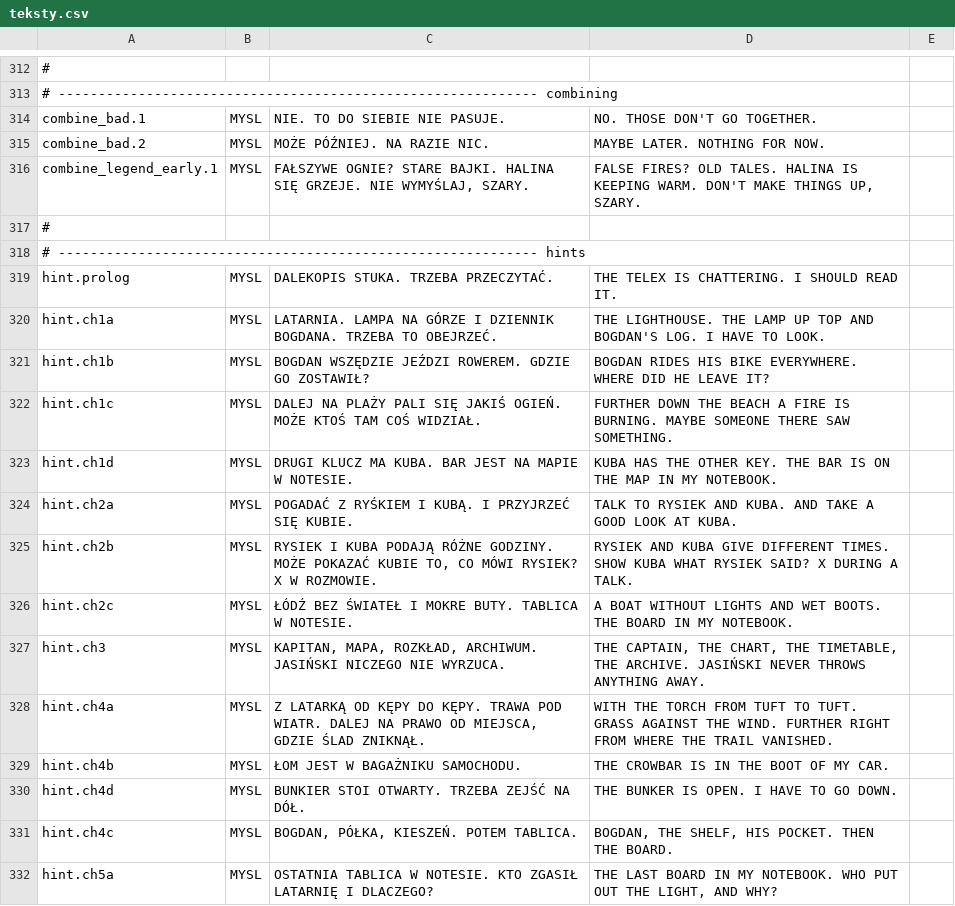
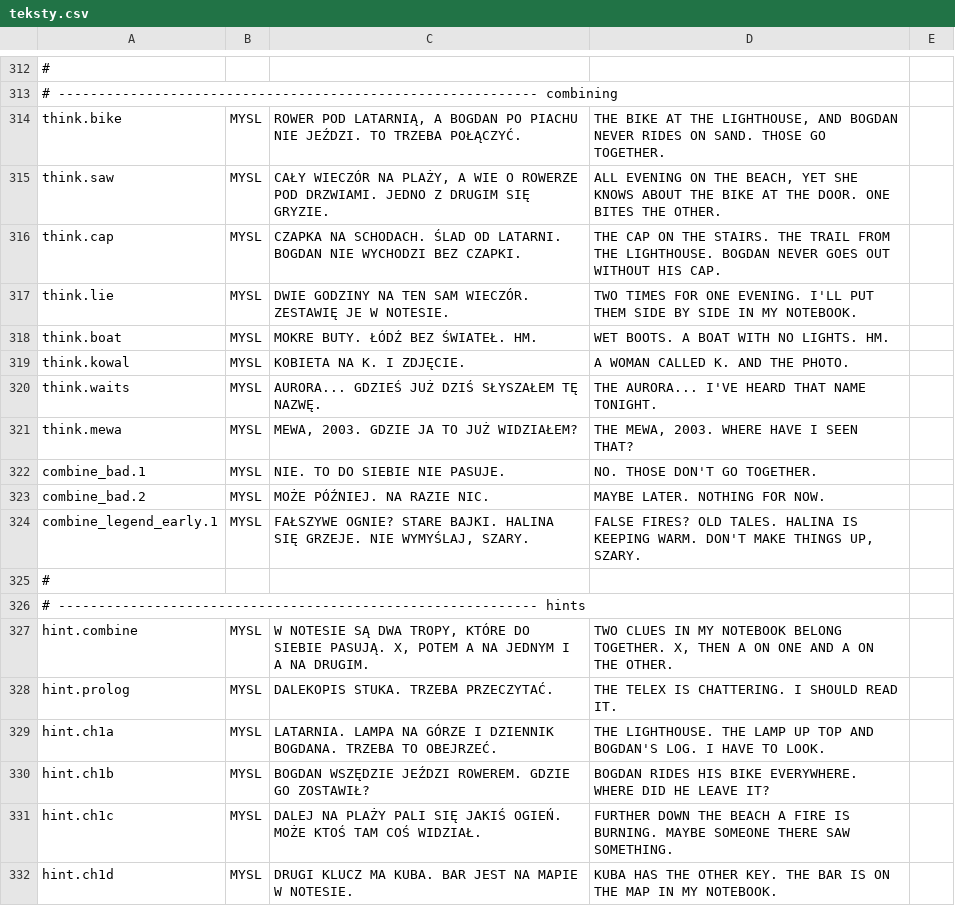
Before and after one commit to chili-chip/chili-gray-ascii, a CSV file: story/teksty.csv, drawn as a sheet; only a part is shown, gaps mark what is left out; the shorter side is filled out with more unchanged rows; the diff names each change by its address in the sheet, - before the commit and + after, or states it on an @@ line.

```diff
--- a/story/teksty.csv
+++ b/story/teksty.csv
+row 314: think.bike | MYSL | ROWER POD LATARNIĄ, A BOGDAN PO PIACHU NIE JEŹDZI. TO TRZEBA POŁĄCZYĆ. | THE BIKE AT THE LIGHTHOUSE, AND BOGDAN NEVER RIDES ON SAND. THOSE GO TOGETHER.
+row 315: think.saw | MYSL | CAŁY WIECZÓR NA PLAŻY, A WIE O ROWERZE POD DRZWIAMI. JEDNO Z DRUGIM SIĘ GRYZIE. | ALL EVENING ON THE BEACH, YET SHE KNOWS ABOUT THE BIKE AT THE DOOR. ONE BITES THE OTHER.
+row 316: think.cap | MYSL | CZAPKA NA SCHODACH. ŚLAD OD LATARNI. BOGDAN NIE WYCHODZI BEZ CZAPKI. | THE CAP ON THE STAIRS. THE TRAIL FROM THE LIGHTHOUSE. BOGDAN NEVER GOES OUT WITHOUT HIS CAP.
+row 317: think.lie | MYSL | DWIE GODZINY NA TEN SAM WIECZÓR. ZESTAWIĘ JE W NOTESIE. | TWO TIMES FOR ONE EVENING. I'LL PUT THEM SIDE BY SIDE IN MY NOTEBOOK.
+row 318: think.boat | MYSL | MOKRE BUTY. ŁÓDŹ BEZ ŚWIATEŁ. HM. | WET BOOTS. A BOAT WITH NO LIGHTS. HM.
+row 319: think.kowal | MYSL | KOBIETA NA K. I ZDJĘCIE. | A WOMAN CALLED K. AND THE PHOTO.
+row 320: think.waits | MYSL | AURORA... GDZIEŚ JUŻ DZIŚ SŁYSZAŁEM TĘ NAZWĘ. | THE AURORA... I'VE HEARD THAT NAME TONIGHT.
+row 321: think.mewa | MYSL | MEWA, 2003. GDZIE JA TO JUŻ WIDZIAŁEM? | THE MEWA, 2003. WHERE HAVE I SEEN THAT?
+row 327: hint.combine | MYSL | W NOTESIE SĄ DWA TROPY, KTÓRE DO SIEBIE PASUJĄ. X, POTEM A NA JEDNYM I A NA DRUGIM. | TWO CLUES IN MY NOTEBOOK BELONG TOGETHER. X, THEN A ON ONE AND A ON THE OTHER.
```
Also changed, not shown: 6 other files.
